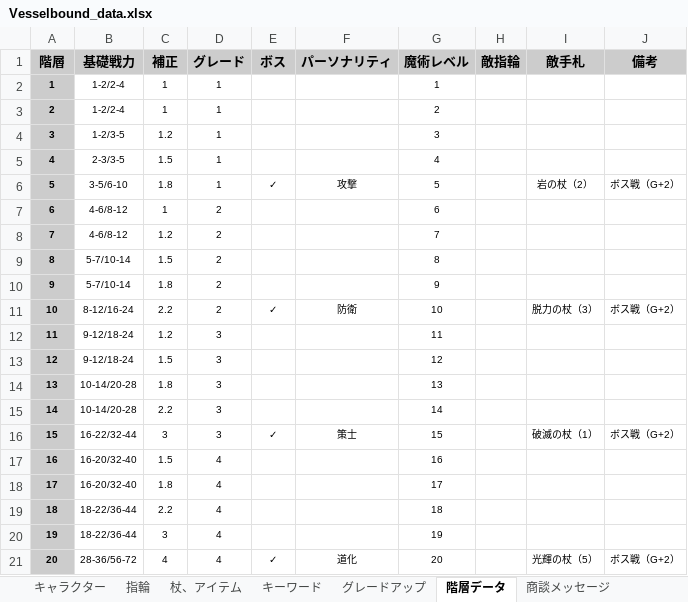
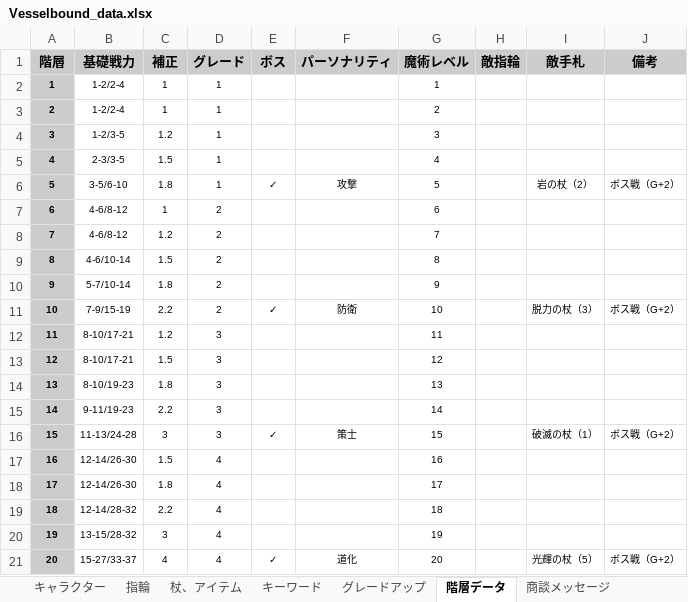
Before and after one commit to Yuki-fa/Vesselbound, an Excel workbook: js/Vesselbound_data.xlsx, sheet 階層データ, drawn as a sheet; values as stored, in another font and other column widths than the file's, no borders; charts and pictures not drawn; the diff names each change by its address in the sheet, - before the commit and + after, or states it on an @@ line.

```diff
--- a/js/Vesselbound_data.xlsx (sheet 階層データ)
+++ b/js/Vesselbound_data.xlsx (sheet 階層データ)
-B9 (基礎戦力): 5-7/10-14
+B9 (基礎戦力): 4-6/10-14
-B11 (基礎戦力): 8-12/16-24
+B11 (基礎戦力): 7-9/15-19
-B12:B13 (基礎戦力): 9-12/18-24
+B12:B13 (基礎戦力): 8-10/17-21
-B14 (基礎戦力): 10-14/20-28
+B14 (基礎戦力): 8-10/19-23
-B15 (基礎戦力): 10-14/20-28
+B15 (基礎戦力): 9-11/19-23
-B16 (基礎戦力): 16-22/32-44
+B16 (基礎戦力): 11-13/24-28
-B17:B18 (基礎戦力): 16-20/32-40
+B17:B18 (基礎戦力): 12-14/26-30
-B19 (基礎戦力): 18-22/36-44
+B19 (基礎戦力): 12-14/28-32
-B20 (基礎戦力): 18-22/36-44
+B20 (基礎戦力): 13-15/28-32
-B21 (基礎戦力): 28-36/56-72
+B21 (基礎戦力): 15-27/33-37
```
Also changed, not shown: 5 other files.
